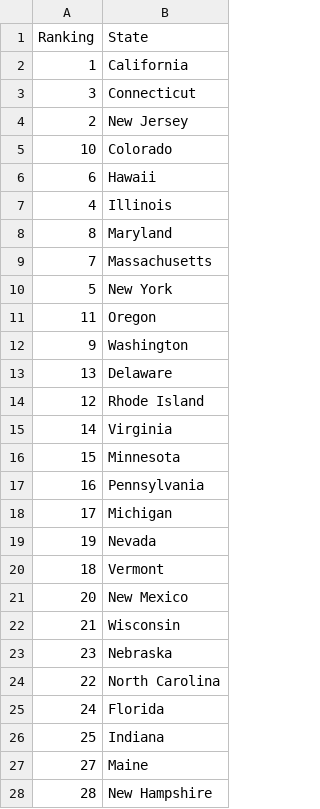
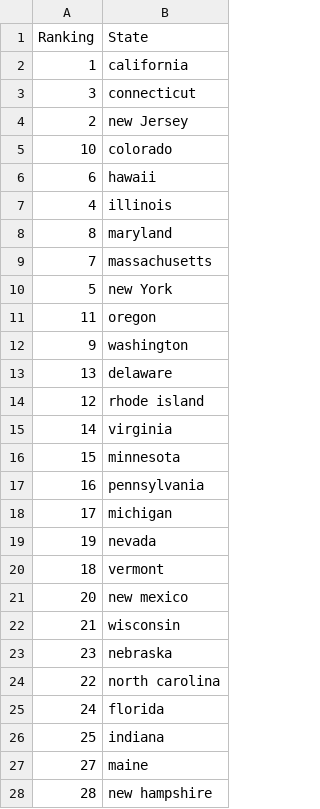
Before and after one commit to lucasweyrich958/DATA608, a CSV file: giffords_gun_law.csv, drawn as a sheet; only a part is shown; the diff covers the shown part only.

Commit message:
Update giffords_gun_law.csv

```diff
--- a/giffords_gun_law.csv
+++ b/giffords_gun_law.csv
@@ -1,28 +1,28 @@
 Ranking,State
-1,California
-3,Connecticut
-2,New Jersey
-10,Colorado
-6,Hawaii
-4,Illinois
-8,Maryland
-7,Massachusetts
-5,New York
-11,Oregon
-9,Washington
-13,Delaware
-12,Rhode Island
-14,Virginia
-15,Minnesota
-16,Pennsylvania
-17,Michigan
-19,Nevada
-18,Vermont
-20,New Mexico
-21,Wisconsin
-23,Nebraska
-22,North Carolina
-24,Florida
-25,Indiana
-27,Maine
-28,New Hampshire
+1,california
+3,connecticut
+2,new Jersey
+10,colorado
+6,hawaii
+4,illinois
+8,maryland
+7,massachusetts
+5,new York
+11,oregon
+9,washington
+13,delaware
+12,rhode island
+14,virginia
+15,minnesota
+16,pennsylvania
+17,michigan
+19,nevada
+18,vermont
+20,new mexico
+21,wisconsin
+23,nebraska
+22,north carolina
+24,florida
+25,indiana
+27,maine
+28,new hampshire
```
Also changed, not shown: 23 edited cells elsewhere in this file.
